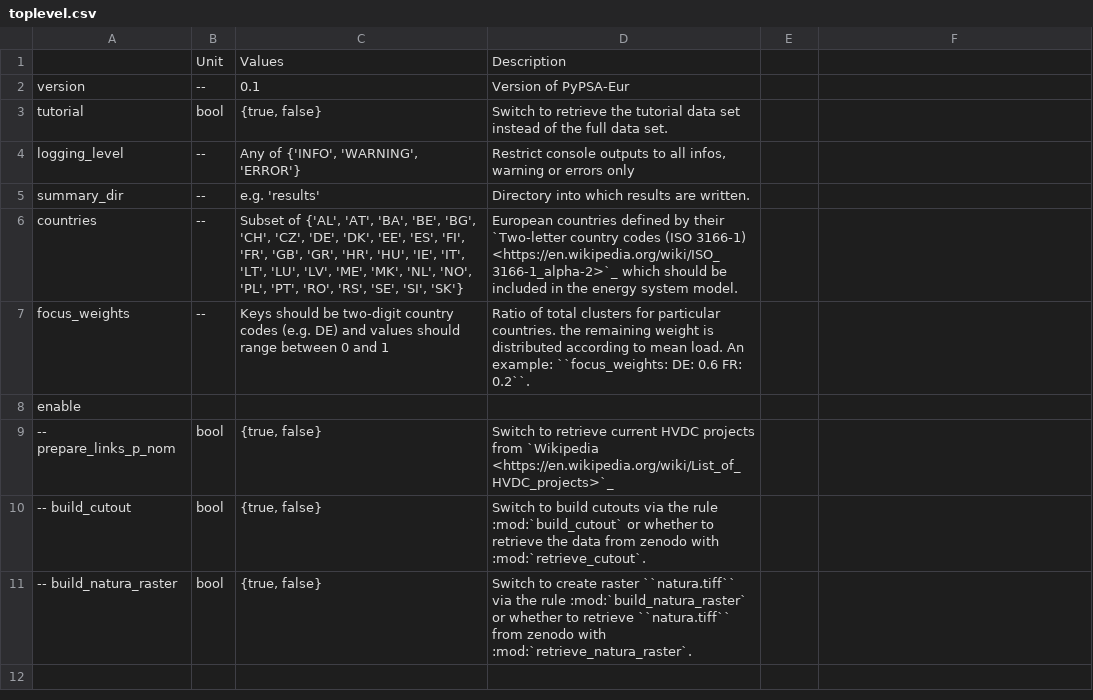
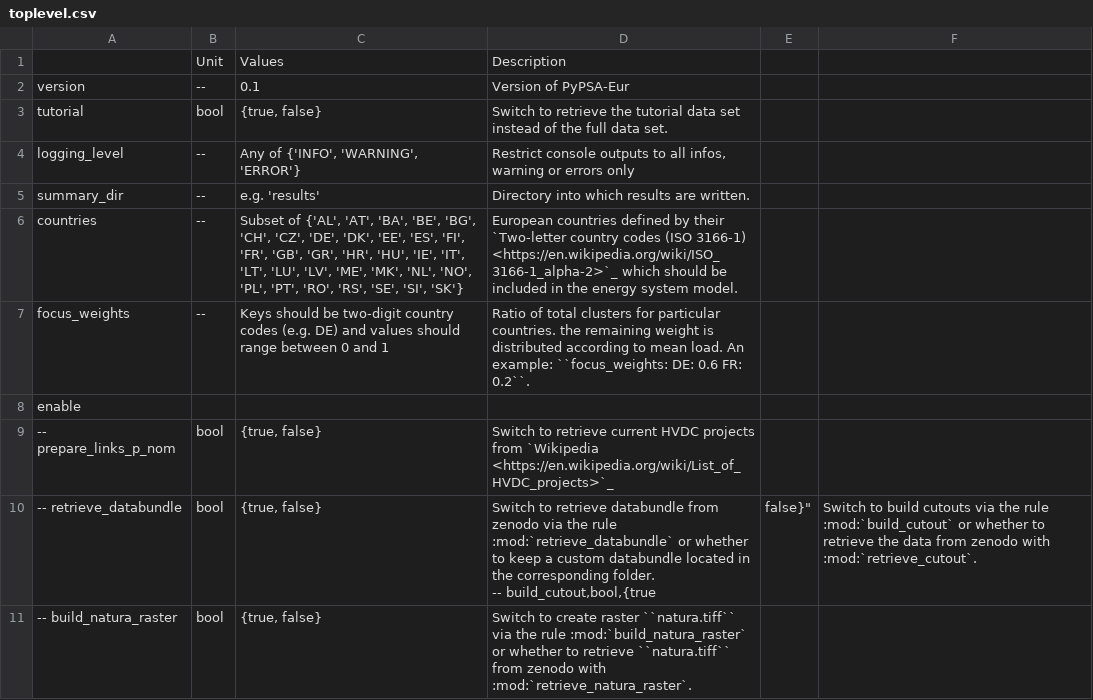
Before and after one commit to PyPSA/pypsa-eur, a CSV file: doc/configtables/toplevel.csv, drawn as a sheet.

Commit message:
own databundle (#96)
* config.default.yaml

* retrieve_databundle: docs, config and defaults

* fix capitalisation of true/false

```diff
--- a/doc/configtables/toplevel.csv
+++ b/doc/configtables/toplevel.csv
@@ -9,3 +9,4 @@ enable,,,
 -- prepare_links_p_nom,bool,"{true, false}","Switch to retrieve current HVDC projects from `Wikipedia <https://en.wikipedia.org/wiki/List_of_HVDC_projects>`_"
--- build_cutout,bool,"{true, false}","Switch to build cutouts via the rule :mod:`build_cutout` or whether to retrieve the data from zenodo with :mod:`retrieve_cutout`."
+-- retrieve_databundle,bool,"{true, false}","Switch to retrieve databundle from zenodo via the rule :mod:`retrieve_databundle` or whether to keep a custom databundle located in the corresponding folder.
+-- build_cutout,bool,"{true, false}","Switch to build cutouts via the rule :mod:`build_cutout` or whether to retrieve the data from zenodo with :mod:`retrieve_cutout`."
 -- build_natura_raster,bool,"{true, false}","Switch to create raster ``natura.tiff`` via the rule :mod:`build_natura_raster` or whether to retrieve ``natura.tiff`` from zenodo with :mod:`retrieve_natura_raster`."
```
Also changed, not shown: 4 other files.
